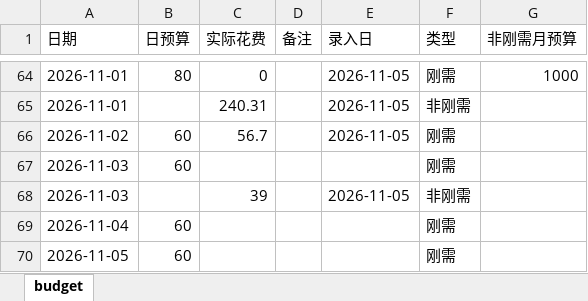
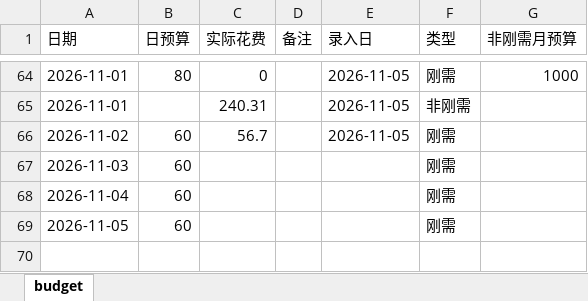
Before and after one commit to Sumer0825/Sumer, an Excel workbook: data/budget.xlsx, sheet budget, drawn as a sheet; only a part is shown, gaps mark what is left out; values as stored, in another font and other column widths than the file's, no borders; the diff names each change by its address in the sheet, - before the commit and + after, or states it on an @@ line.

Commit message:
更新刚需日用账 2026-11-05

```diff
--- a/data/budget.xlsx (sheet budget)
+++ b/data/budget.xlsx (sheet budget)
-row 68: 2026-11-03 |  | 39 |  | 2026-11-05 | 非刚需
```
